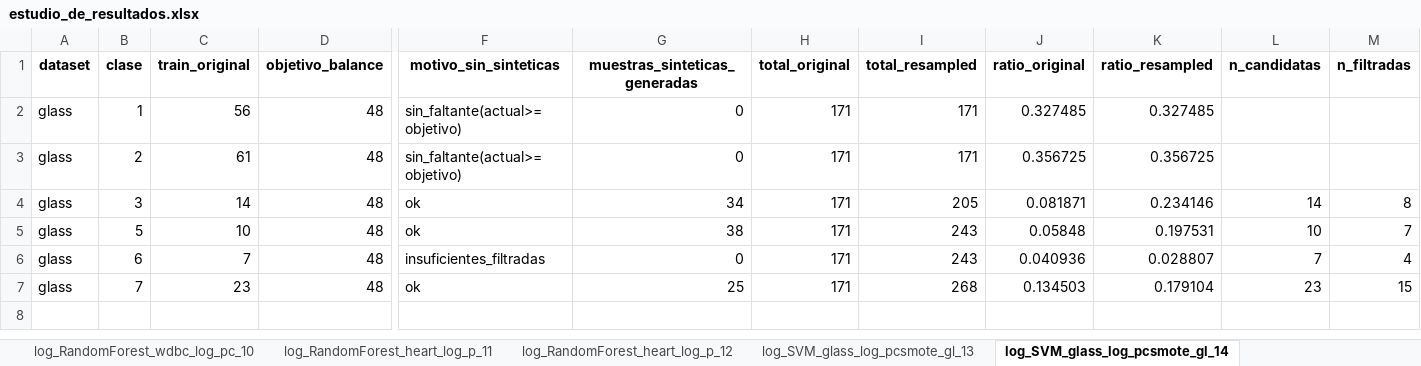
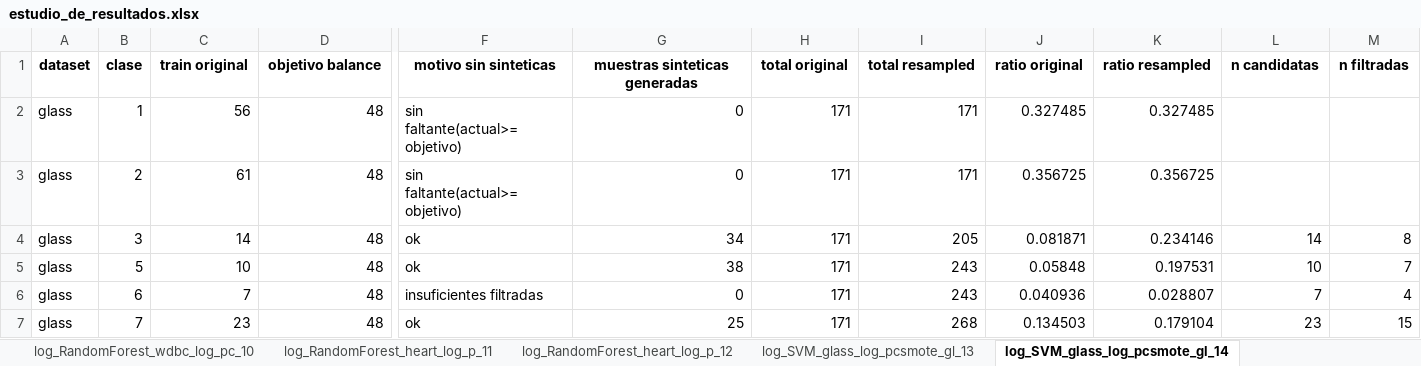
Before and after one commit to jnatmed/armado-tesina, an Excel workbook: codigo/resultados/estudio_de_resultados.xlsx, sheet log_SVM_glass_log_pcsmote_gl_14, drawn as a sheet; only a part is shown, gaps mark what is left out; values as stored, in another font and other column widths than the file's, no borders; the diff covers the shown part only; the diff names each change by its address in the sheet, - before the commit and + after, or states it on an @@ line.

```diff
--- a/codigo/resultados/estudio_de_resultados.xlsx (sheet log_SVM_glass_log_pcsmote_gl_14)
+++ b/codigo/resultados/estudio_de_resultados.xlsx (sheet log_SVM_glass_log_pcsmote_gl_14)
-C1: train_original
+C1: train original
-D1: objetivo_balance
+D1: objetivo balance
-F1: motivo_sin_sinteticas
+F1: motivo sin sinteticas
-G1: muestras_sinteticas_generadas
+G1: muestras sinteticas generadas
-H1: total_original
+H1: total original
-I1: total_resampled
+I1: total resampled
-J1: ratio_original
+J1: ratio original
-K1: ratio_resampled
+K1: ratio resampled
-L1: n_candidatas
+L1: n candidatas
-M1: n_filtradas
+M1: n filtradas
-F2:F3 (motivo sin sinteticas): sin_faltante(actual>=objetivo)
+F2:F3 (motivo sin sinteticas): sin faltante(actual>=objetivo)
-F6 (motivo sin sinteticas): insuficientes_filtradas
+F6 (motivo sin sinteticas): insuficientes filtradas
```
Also changed, not shown: 13 edited cells elsewhere in this sheet, sheet top+base_SVM_glass, sheet top+base_LogisticRegression_gla, sheet top+base_RandomForest_glass, sheet log_LogisticRegression_glass_1, sheet log_RandomForest_glass_log_p_8, sheet log_SVM_glass_log_pcsmote_gl_13, 14 more sheets, 1 other file.
